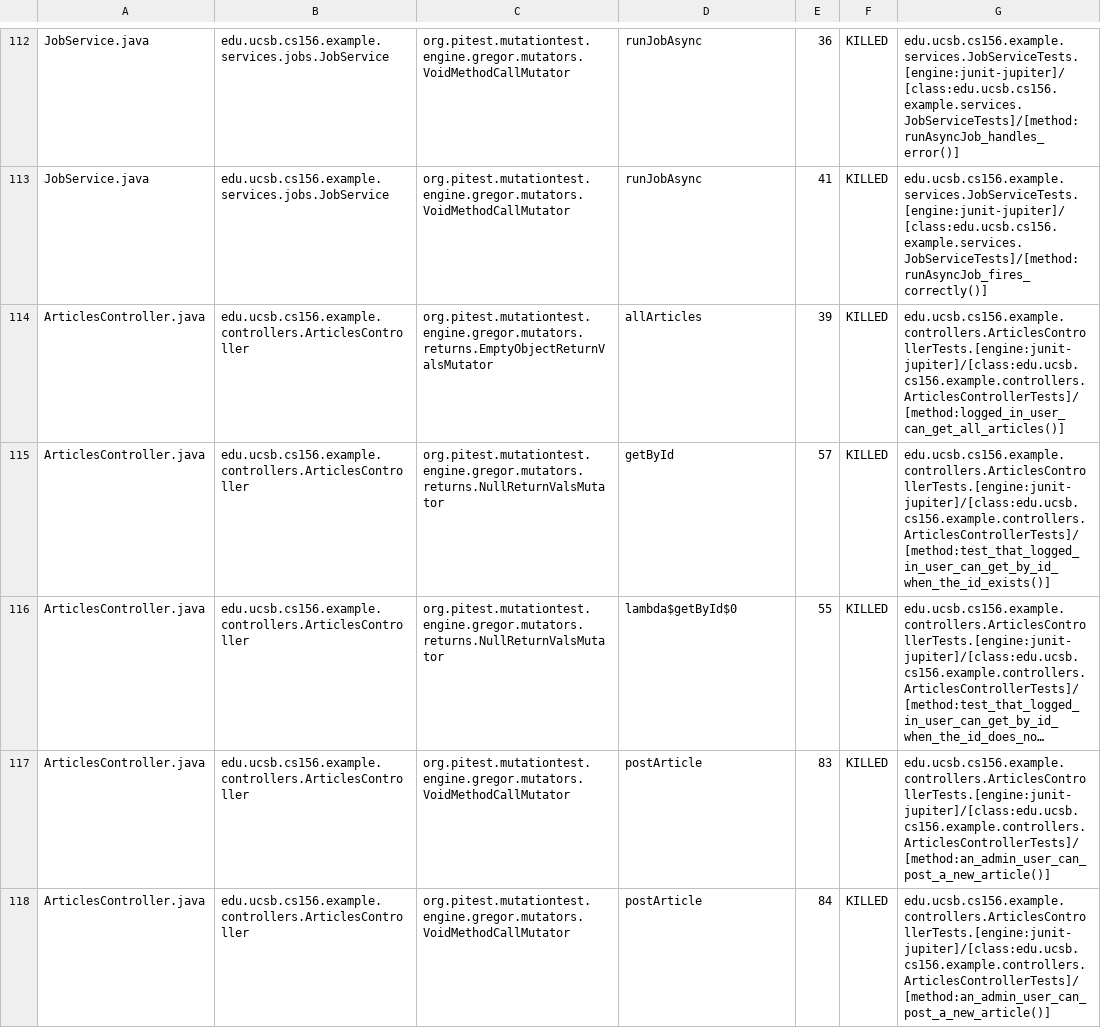
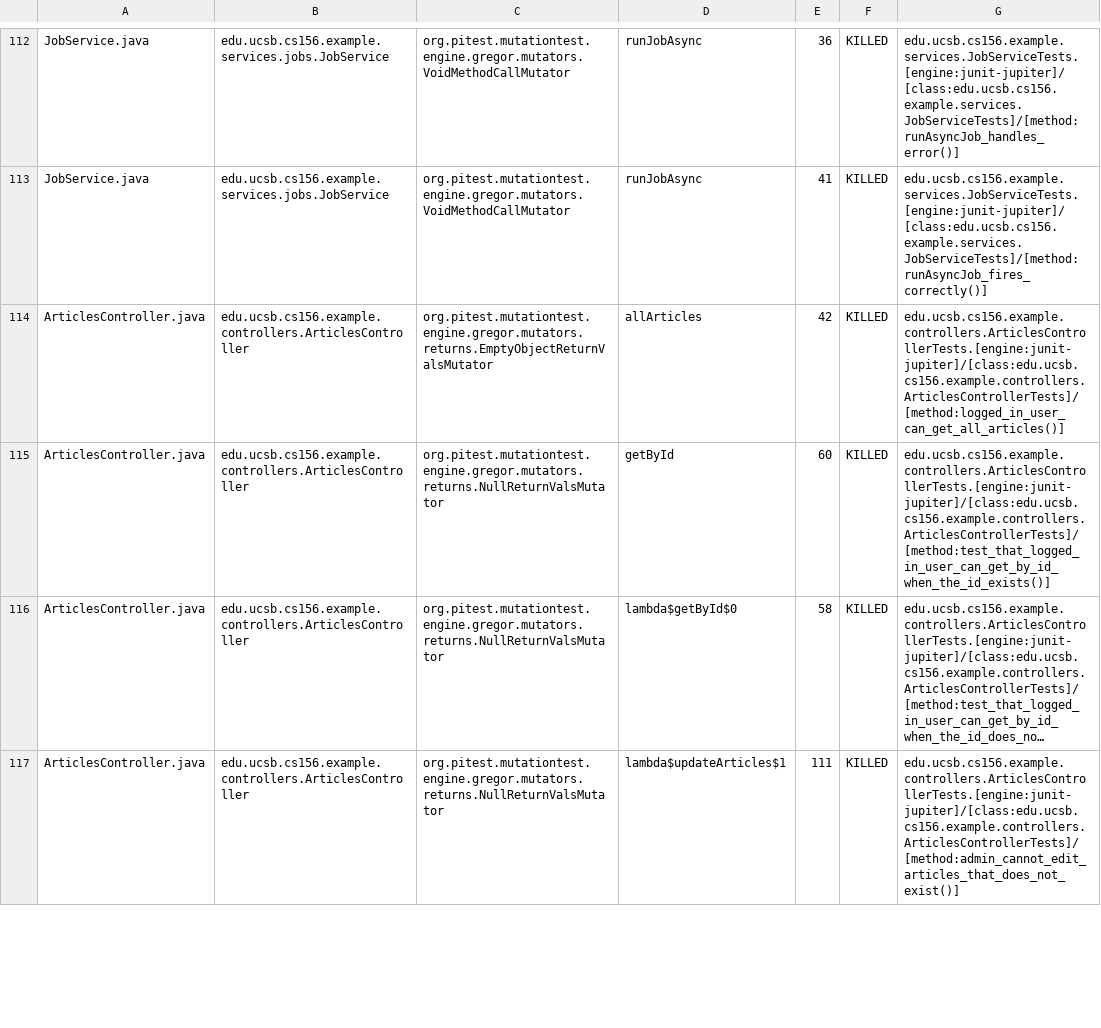
Before and after one commit to ucsb-cs156-s26/team01-s26-05, a CSV file: pitest/mutations.csv, drawn as a sheet; only a part is shown, gaps mark what is left out; long unchanged cells end in …; removed rows and columns are numbered as before the commit, all else as after; the diff covers the shown part only; the diff names each change by its address in the sheet, - before the commit and + after, or states it on an @@ line.

Commit message:
Deploying to gh-pages from @ ucsb-cs156-s26/team01-s26-05@faa859610e388fd4306982df5d230cd5caa997a1 🚀

```diff
--- a/pitest/mutations.csv
+++ b/pitest/mutations.csv
-E114: 39
+E114: 42
-E115: 57
+E115: 60
-E116: 55
+E116: 58
-C117: org.pitest.mutationtest.engine.gregor.mutators.VoidMethodCallMutator
+C117: org.pitest.mutationtest.engine.gregor.mutators.returns.NullReturnValsMutator
-D117: postArticle
+D117: lambda$updateArticles$1
-E117: 83
+E117: 111
-G117: edu.ucsb.cs156.example.controllers.ArticlesControllerTests.[engine:junit-jupiter]/[class:edu.ucsb.cs156.example.controllers.ArticlesControllerTests]/[method:an_admin_user_can_post_a_new_article()]
+G117: edu.ucsb.cs156.example.controllers.ArticlesControllerTests.[engine:junit-jupiter]/[class:edu.ucsb.cs156.example.controllers.ArticlesControllerTests]/[method:admin_cannot_edit_articles_that_does_not_exist()]
-row 118: ArticlesController.java | edu.ucsb.cs156.example.controllers.ArticlesController | org.pitest.mutationtest.engine.gregor.mutators.VoidMethodCallMutator | postArticle | 84 | KILLED | edu.ucsb.cs156.example.controllers.ArticlesControllerTests.[engine:junit-jupiter]/[class:edu.ucsb.cs156.example.controllers.ArticlesControllerTests]/[method:an_admin_user_can_post_a_new_article()]
```
Also changed, not shown: 9 added rows, 1 removed row and 1 edited cell elsewhere in this file, 22 other files.
